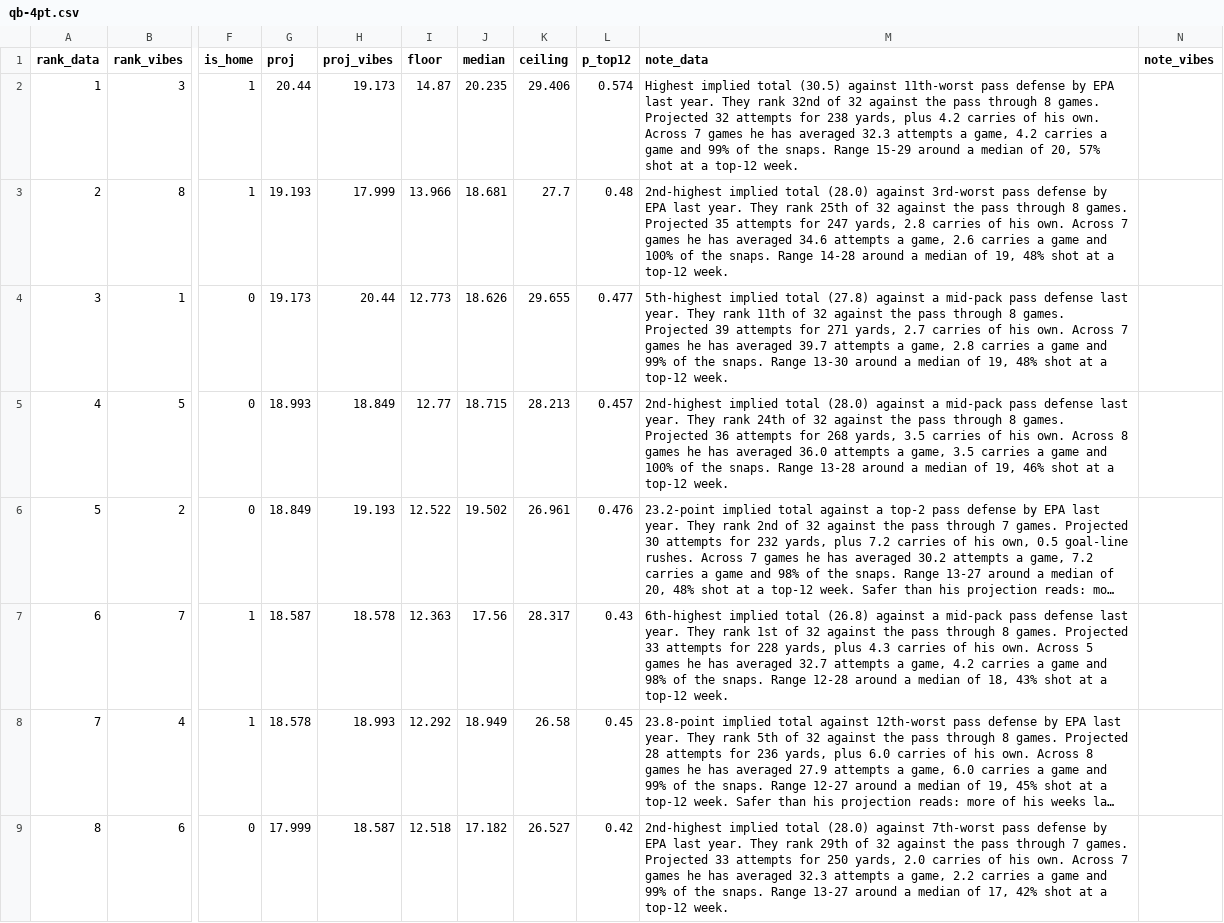
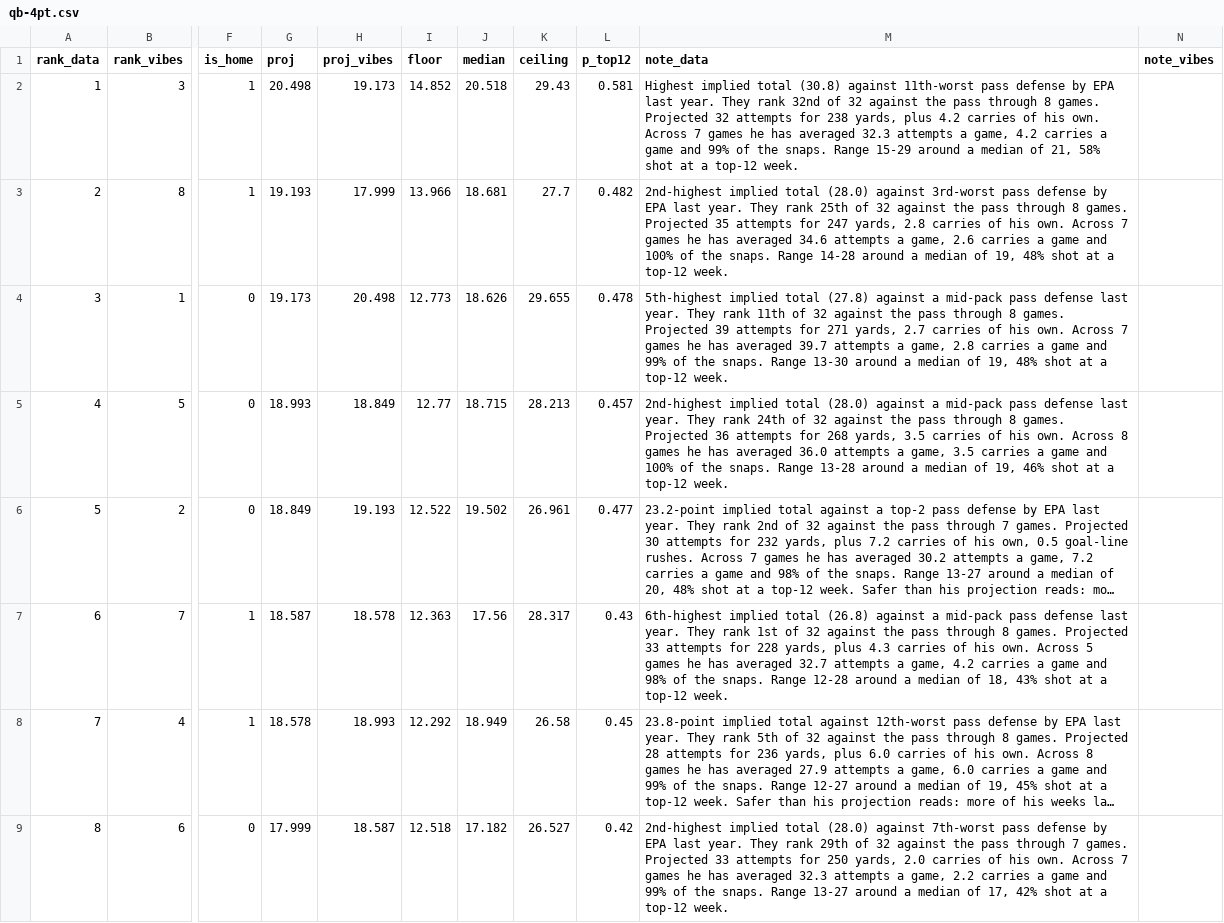
Before and after one commit to maditphillips/The-Delta-Duo, a CSV file: data/weekly/2026/week-09/qb-4pt.csv, drawn as a sheet; only a part is shown, gaps mark what is left out; long unchanged cells end in …; the diff covers the shown part only; the diff names each change by its address in the sheet, - before the commit and + after, or states it on an @@ line.

```diff
--- a/data/weekly/2026/week-09/qb-4pt.csv
+++ b/data/weekly/2026/week-09/qb-4pt.csv
-G2 (proj): 20.44
+G2 (proj): 20.498
-I2 (floor): 14.87
+I2 (floor): 14.852
-J2 (median): 20.235
+J2 (median): 20.518
-K2 (ceiling): 29.406
+K2 (ceiling): 29.43
-L2 (p_top12): 0.574
+L2 (p_top12): 0.581
-M2 (note_data): …implied total (30.5) against 11th-worst pass defense by EPA last year. They rank 32nd of 32 against the pass through 8 games. Projected 32 attempts for 238 yards, plus 4.2 carries of his own. Across 7 games he has averaged 32.3 attempts a game, 4.2 carries a game and 99% of the snaps. Range 15-29 around a median of 20, 57% shot at…
+M2 (note_data): …implied total (30.8) against 11th-worst pass defense by EPA last year. They rank 32nd of 32 against the pass through 8 games. Projected 32 attempts for 238 yards, plus 4.2 carries of his own. Across 7 games he has averaged 32.3 attempts a game, 4.2 carries a game and 99% of the snaps. Range 15-29 around a median of 21, 58% shot at…
-L3 (p_top12): 0.48
+L3 (p_top12): 0.482
-H4 (proj_vibes): 20.44
+H4 (proj_vibes): 20.498
-L4 (p_top12): 0.477
+L4 (p_top12): 0.478
-L6 (p_top12): 0.476
+L6 (p_top12): 0.477
```
Also changed, not shown: 1 added row, 1 removed row and 33 edited cells elsewhere in this file, data/weekly/2026/week-09/rb-half.csv, data/weekly/2026/week-09/rb-ppr.csv, 6 other files.
